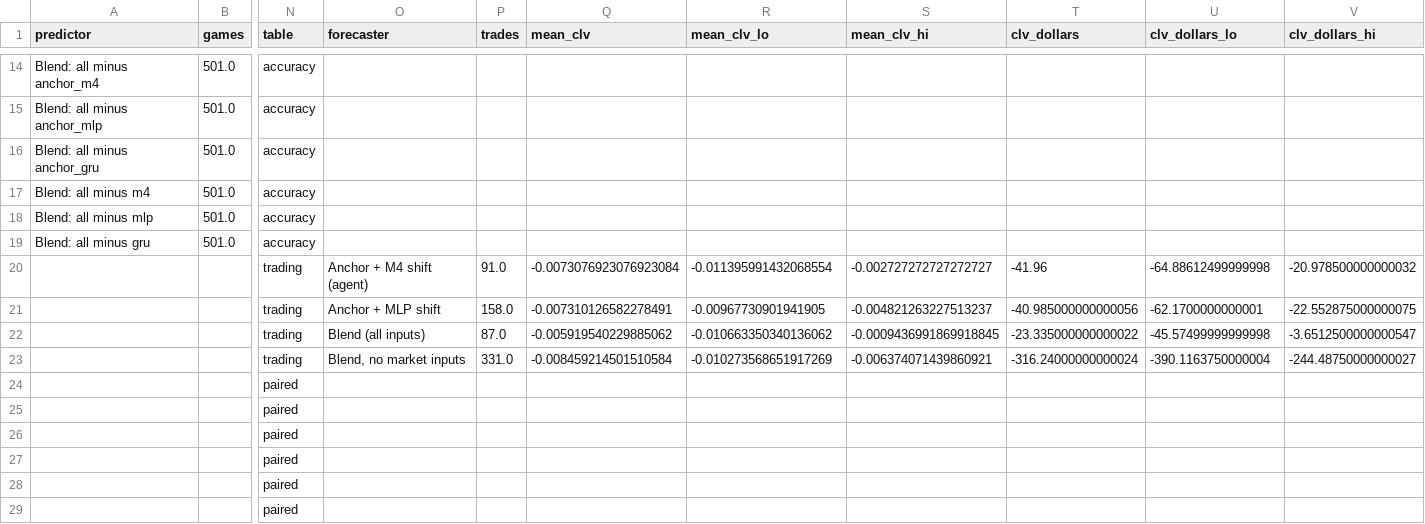
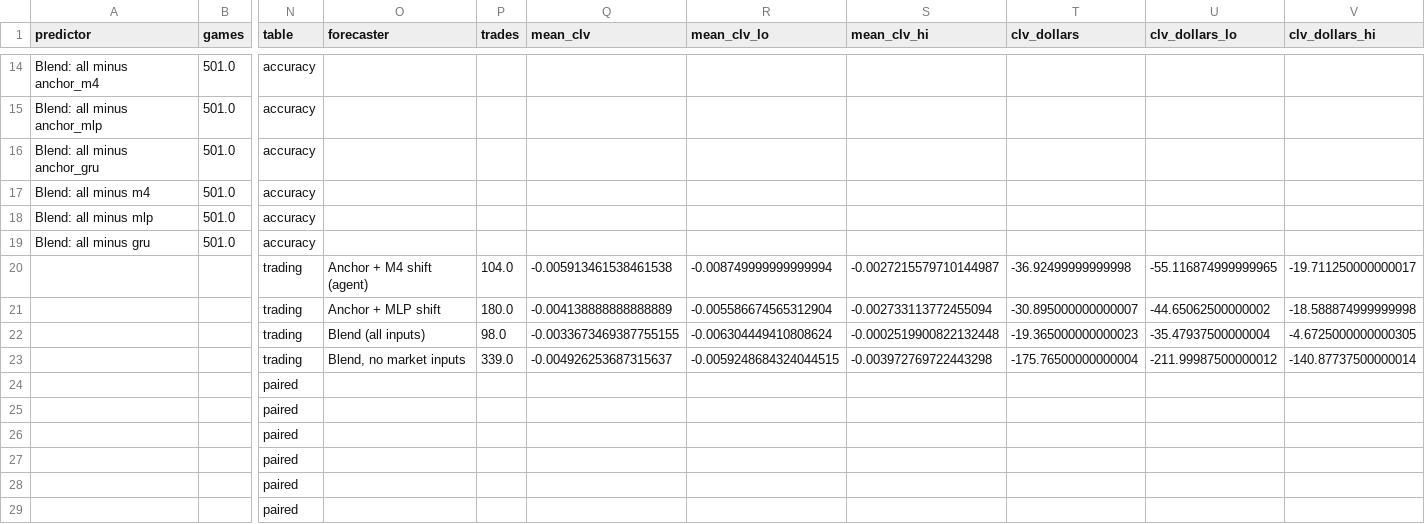
Before and after one commit to Michaelyzr/nba-agent, a CSV file: evaluation/results/forecast_blend.csv, drawn as a sheet; only a part is shown, gaps mark what is left out; removed rows and columns are numbered as before the commit, all else as after; rows hold the shown columns only; the diff names each change by its address in the sheet, - before the commit and + after, or states it on an @@ line.

```diff
--- a/evaluation/results/forecast_blend.csv
+++ b/evaluation/results/forecast_blend.csv
-row 20:  |  | trading | Anchor + M4 shift (agent) | 91.0 | -0.0073076923076923084 | -0.011395991432068554 | -0.002727272727272727 | -41.96 | -64.88612499999998 | -20.978500000000032
-row 21:  |  | trading | Anchor + MLP shift | 158.0 | -0.007310126582278491 | -0.00967730901941905 | -0.004821263227513237 | -40.985000000000056 | -62.1700000000001 | -22.552875000000075
-row 22:  |  | trading | Blend (all inputs) | 87.0 | -0.005919540229885062 | -0.010663350340136062 | -0.0009436991869918845 | -23.335000000000022 | -45.57499999999998 | -3.6512500000000547
-row 23:  |  | trading | Blend, no market inputs | 331.0 | -0.008459214501510584 | -0.010273568651917269 | -0.006374071439860921 | -316.24000000000024 | -390.1163750000004 | -244.48750000000027
-row 24:  |  | paired
-row 25:  |  | paired
-row 26:  |  | paired
-row 27:  |  | paired
-row 28:  |  | paired
-row 29:  |  | paired
+row 20:  |  | trading | Anchor + M4 shift (agent) | 104.0 | -0.005913461538461538 | -0.008749999999999994 | -0.0027215579710144987 | -36.92499999999998 | -55.116874999999965 | -19.711250000000017
+row 21:  |  | trading | Anchor + MLP shift | 180.0 | -0.004138888888888889 | -0.005586674565312904 | -0.002733113772455094 | -30.895000000000007 | -44.65062500000002 | -18.588874999999998
+row 22:  |  | trading | Blend (all inputs) | 98.0 | -0.0033673469387755155 | -0.006304449410808624 | -0.0002519900822132448 | -19.365000000000023 | -35.47937500000004 | -4.6725000000000305
+row 23:  |  | trading | Blend, no market inputs | 339.0 | -0.004926253687315637 | -0.0059248684324044515 | -0.003972769722443298 | -175.76500000000004 | -211.99987500000012 | -140.87737500000014
+row 24:  |  | paired
+row 25:  |  | paired
+row 26:  |  | paired
+row 27:  |  | paired
+row 28:  |  | paired
+row 29:  |  | paired
```
Also changed, not shown: 2 other files.
